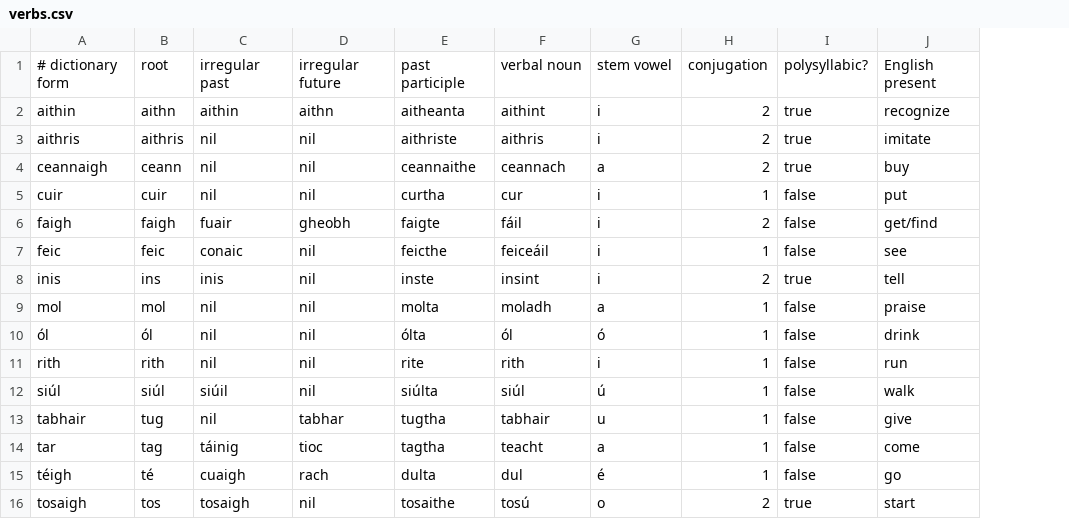
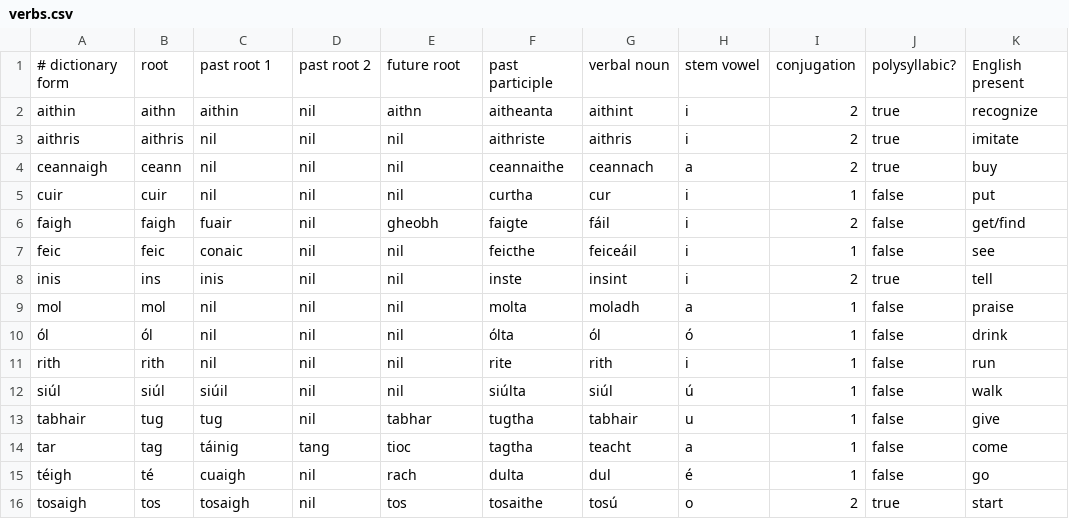
Before and after one commit to jrtibbetts/Flips, a CSV file: Flips/Models/verbs.csv, drawn as a sheet; only a part is shown; addresses are those after the commit; the diff names each change by its address in the sheet, - before the commit and + after, or states it on an @@ line.

Commit message:
Added some Verb properties and renamed others.

```diff
--- a/Flips/Models/verbs.csv
+++ b/Flips/Models/verbs.csv
+column D, rows 1-16: past root 2 | nil | nil | nil | nil | nil | nil | nil | nil | nil | nil | nil | nil | tang | nil | nil
-C1: irregular past
+C1: past root 1
-E1: irregular future
+E1: future root
-C13: nil
+C13: tug
-E16: nil
+E16: tos
```
Also changed, not shown: 3 other files.
